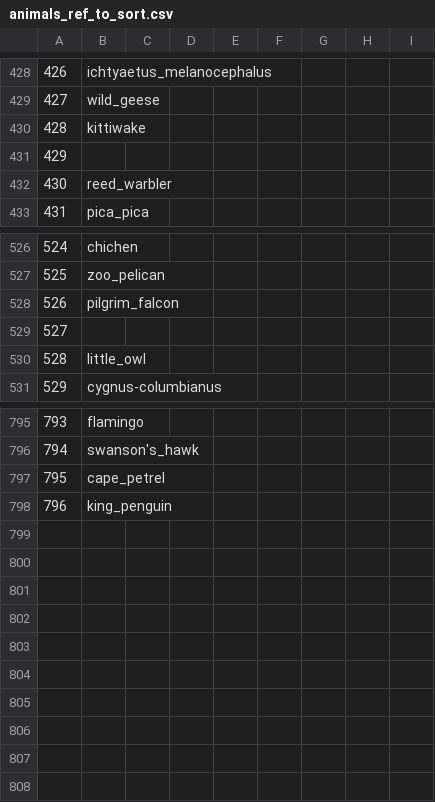
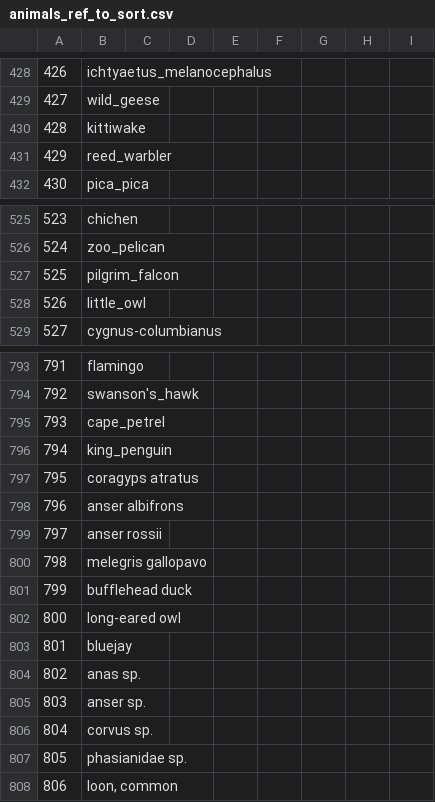
Before and after one commit to maksiaev/Avian_Flu, a CSV file: references/animals_ref_to_sort.csv, drawn as a sheet; only a part is shown, gaps mark what is left out; removed rows and columns are numbered as before the commit, all else as after; the diff names each change by its address in the sheet, - before the commit and + after, or states it on an @@ line.

```diff
--- a/references/animals_ref_to_sort.csv
+++ b/references/animals_ref_to_sort.csv
-row 431: 429
@@ column A renumbered between rows 431 and 796 @@
-row 529: 527
+row 797: 795 | coragyps atratus
+row 798: 796 | anser albifrons
+row 799: 797 | anser rossii
+row 800: 798 | melegris gallopavo
+row 801: 799 | bufflehead duck
+row 802: 800 | long-eared owl
+row 803: 801 | bluejay
+row 804: 802 | anas sp.
+row 805: 803 | anser sp.
+row 806: 804 | corvus sp.
+row 807: 805 | phasianidae sp.
+row 808: 806 | loon, common
```
Also changed, not shown: references/animals_ref.csv, references/animals_ref_old.csv, 4 other files.
